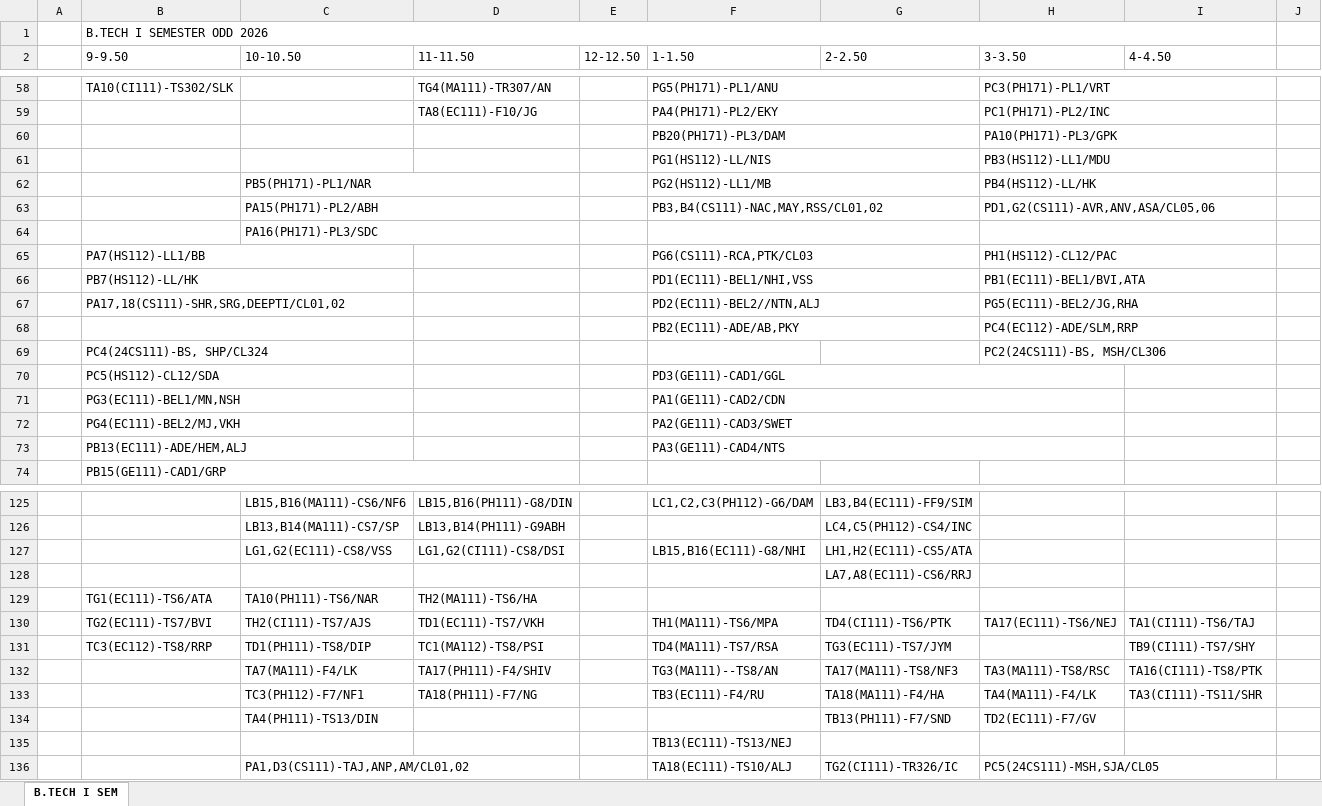
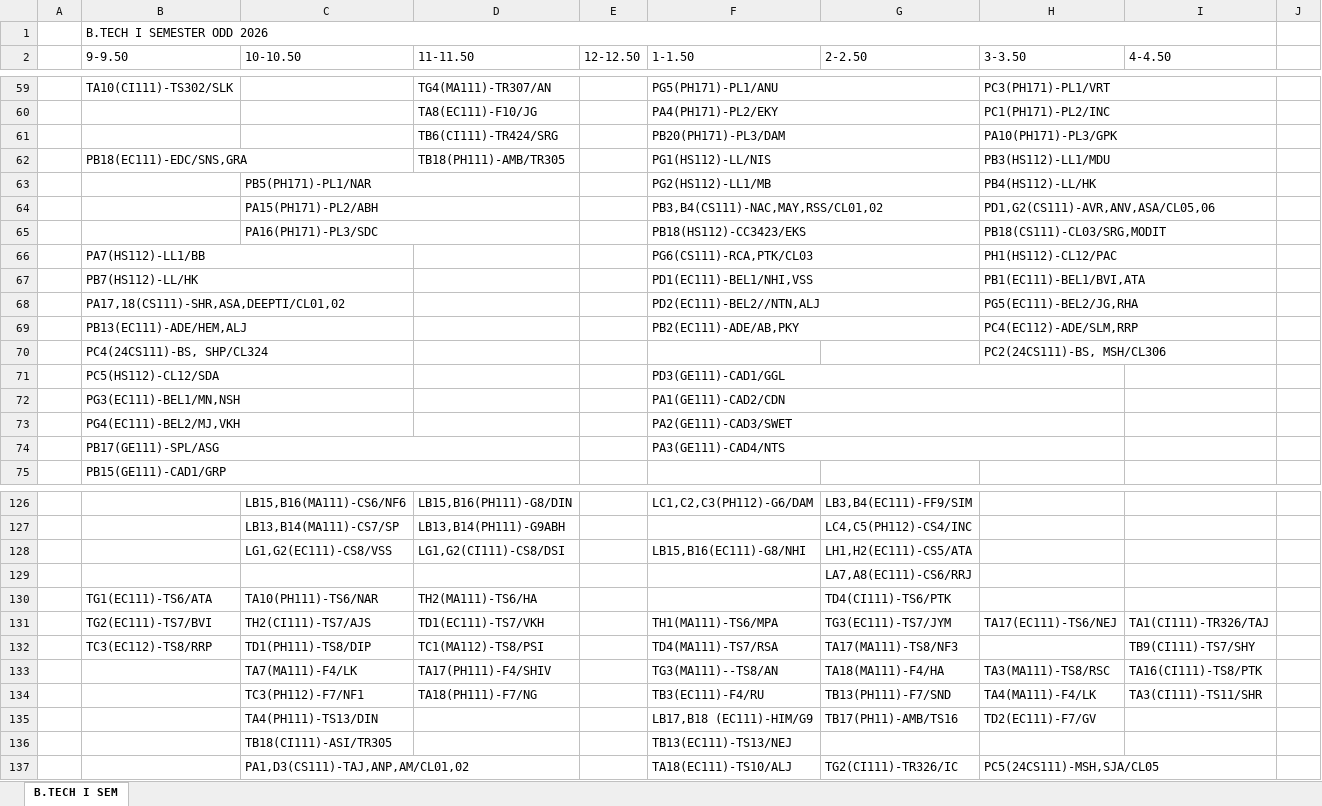
Before and after one commit to mahitmass/TT-planner, an Excel workbook: raw_data/1-62.xlsx, sheet B.TECH I SEM, drawn as a sheet; only a part is shown, gaps mark what is left out; values as stored, in another font and other column widths than the file's, no cell formats; removed rows and columns are numbered as before the commit, all else as after; the diff covers the shown part only; the diff names each change by its address in the sheet, - before the commit and + after, or states it on an @@ line.

Commit message:
chore: synchronize timetable data

```diff
--- a/raw_data/1-62.xlsx (sheet B.TECH I SEM)
+++ b/raw_data/1-62.xlsx (sheet B.TECH I SEM)
-D61 (11-11.50): (empty)
+D61 (11-11.50): TB6(CI111)-TR424/SRG
-B62 (9-9.50): (empty)
+B62 (9-9.50): PB18(EC111)-EDC/SNS,GRA
+B62:C62 merged
-D62 (11-11.50): (empty)
+D62 (11-11.50): TB18(PH111)-AMB/TR305
-row 64:  |  | PA16(PH171)-PL3/SDC
+row 65:  |  | PA16(PH171)-PL3/SDC |  |  | PB18(HS112)-CC3423/EKS |  | PB18(CS111)-CL03/SRG,MODIT
-B68 (9-9.50): PA17,18(CS111)-SHR,SRG,DEEPTI/CL01,02
+B68 (9-9.50): PA17,18(CS111)-SHR,ASA,DEEPTI/CL01,02
-B69 (9-9.50): (empty)
+B69 (9-9.50): PB13(EC111)-ADE/HEM,ALJ
-B74 (9-9.50): PB13(EC111)-ADE/HEM,ALJ
+B74 (9-9.50): PB17(GE111)-SPL/ASG
-B73:C73 merged
+B74:D74 merged
-G130 (2-2.50): (empty)
+G130 (2-2.50): TD4(CI111)-TS6/PTK
-G131 (2-2.50): TD4(CI111)-TS6/PTK
+G131 (2-2.50): TG3(EC111)-TS7/JYM
-I131 (4-4.50): TA1(CI111)-TS6/TAJ
+I131 (4-4.50): TA1(CI111)-TR326/TAJ
-G132 (2-2.50): TG3(EC111)-TS7/JYM
+G132 (2-2.50): TA17(MA111)-TS8/NF3
-G133 (2-2.50): TA17(MA111)-TS8/NF3
+G133 (2-2.50): TA18(MA111)-F4/HA
-G134 (2-2.50): TA18(MA111)-F4/HA
+G134 (2-2.50): TB13(PH111)-F7/SND
-F135 (1-1.50): (empty)
+F135 (1-1.50): LB17,B18 (EC111)-HIM/G9
-G135 (2-2.50): TB13(PH111)-F7/SND
+G135 (2-2.50): TB17(PH11)-AMB/TS16
-C136 (10-10.50): (empty)
+C136 (10-10.50): TB18(CI111)-ASI/TR305
```
Also changed, not shown: 5 added rows, 3 removed rows, 42 edited cells and merged cells elsewhere in this sheet, cell formats, raw_data/3-62.xlsx, 1 other file.
